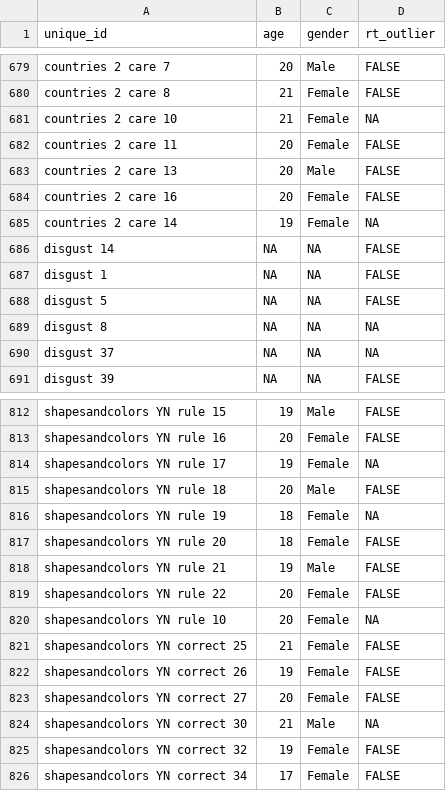
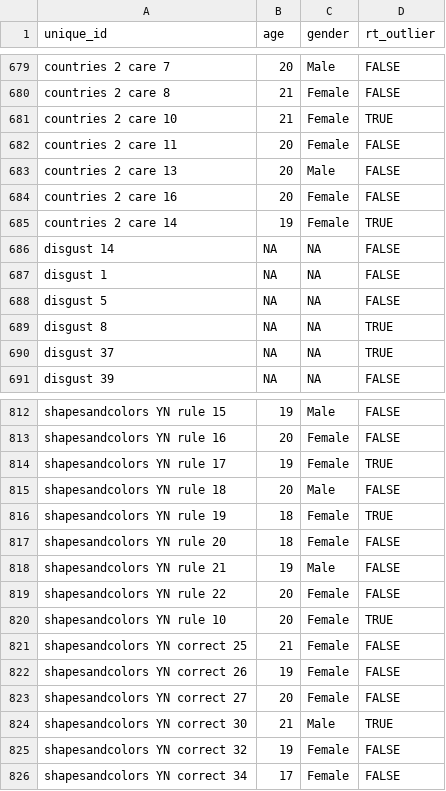
Before and after one commit to ianhussey/irap-reliability-meta-analysis, a CSV file: data/effect sizes for meta-analyses/data_demographics.csv, drawn as a sheet; only a part is shown, gaps mark what is left out; the diff covers the shown part only.

Commit message:
corrected exclusion of rt outliers in data processing and reran analyses

```diff
--- a/data/effect sizes for meta-analyses/data_demographics.csv
+++ b/data/effect sizes for meta-analyses/data_demographics.csv
@@ -680,3 +680,3 @@ countries 2 care 7,20,Male,FALSE
 countries 2 care 8,21,Female,FALSE
-countries 2 care 10,21,Female,NA
+countries 2 care 10,21,Female,TRUE
 countries 2 care 11,20,Female,FALSE
@@ -684,3 +684,3 @@ countries 2 care 13,20,Male,FALSE
 countries 2 care 16,20,Female,FALSE
-countries 2 care 14,19,Female,NA
+countries 2 care 14,19,Female,TRUE
 disgust 14,NA,NA,FALSE
@@ -688,4 +688,4 @@ disgust 1,NA,NA,FALSE
 disgust 5,NA,NA,FALSE
-disgust 8,NA,NA,NA
-disgust 37,NA,NA,NA
+disgust 8,NA,NA,TRUE
+disgust 37,NA,NA,TRUE
 disgust 39,NA,NA,FALSE
@@ -813,5 +813,5 @@ shapesandcolors YN rule 15,19,Male,FALSE
 shapesandcolors YN rule 16,20,Female,FALSE
-shapesandcolors YN rule 17,19,Female,NA
+shapesandcolors YN rule 17,19,Female,TRUE
 shapesandcolors YN rule 18,20,Male,FALSE
-shapesandcolors YN rule 19,18,Female,NA
+shapesandcolors YN rule 19,18,Female,TRUE
 shapesandcolors YN rule 20,18,Female,FALSE
@@ -819,3 +819,3 @@ shapesandcolors YN rule 21,19,Male,FALSE
 shapesandcolors YN rule 22,20,Female,FALSE
-shapesandcolors YN rule 10,20,Female,NA
+shapesandcolors YN rule 10,20,Female,TRUE
 shapesandcolors YN correct 25,21,Female,FALSE
@@ -823,3 +823,3 @@ shapesandcolors YN correct 26,19,Female,FALSE
 shapesandcolors YN correct 27,20,Female,FALSE
-shapesandcolors YN correct 30,21,Male,NA
+shapesandcolors YN correct 30,21,Male,TRUE
 shapesandcolors YN correct 32,19,Female,FALSE
```
Also changed, not shown: 66 edited cells elsewhere in this file, data/effect sizes for meta-analyses/data_internal_consistency_firstsecondhalves.csv, data/effect sizes for meta-analyses/data_internal_consistency_oddeventrials.csv, 26 other files.
